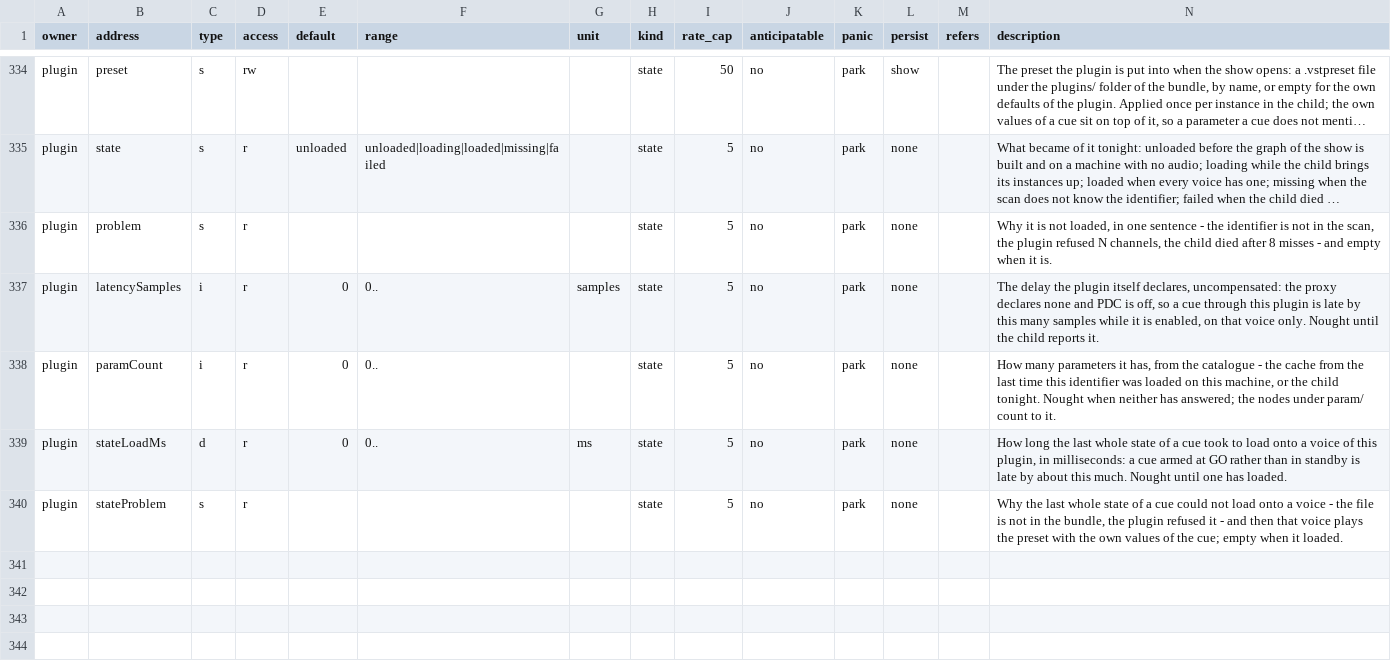
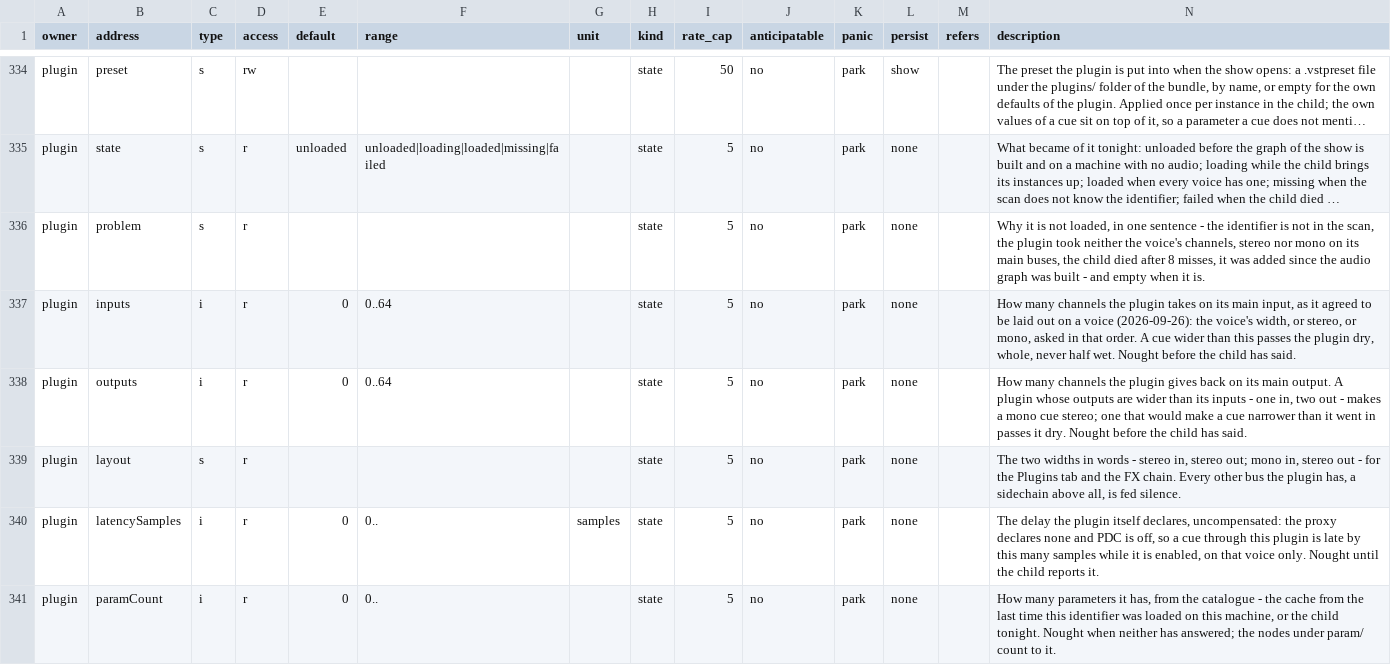
Before and after one commit to pob31/go.dot, a CSV file: docs/parameters/godot-parameters.csv, drawn as a sheet; only a part is shown, gaps mark what is left out; the shorter side is filled out with more unchanged rows; long unchanged cells end in …; the diff names each change by its address in the sheet, - before the commit and + after, or states it on an @@ line.

```diff
--- a/docs/parameters/godot-parameters.csv
+++ b/docs/parameters/godot-parameters.csv
-N336 (description): …the plugin refused N channels, the child died after 8 misses - and…
+N336 (description): …the plugin took neither the voice's channels, stereo nor mono on its main buses, the child died after 8 misses, it was added since the audio graph was built - and…
+row 337: plugin | inputs | i | r | 0 | 0..64 |  | state | 5 | no | park | none |  | How many channels the plugin takes on its main input, as it agreed to be laid out on a voice (2026-09-26): the voice's width, or stereo, or mono, asked in that order. A cue wider than this passes the plugin dry, whole, never half wet. Nought before the child has said.
+row 338: plugin | outputs | i | r | 0 | 0..64 |  | state | 5 | no | park | none |  | How many channels the plugin gives back on its main output. A plugin whose outputs are wider than its inputs - one in, two out - makes a mono cue stereo; one that would make a cue narrower than it went in passes it dry. Nought before the child has said.
+row 339: plugin | layout | s | r |  |  |  | state | 5 | no | park | none |  | The two widths in words - stereo in, stereo out; mono in, stereo out - for the Plugins tab and the FX chain. Every other bus the plugin has, a sidechain above all, is fed silence.
```
Also changed, not shown: 20 other files.
